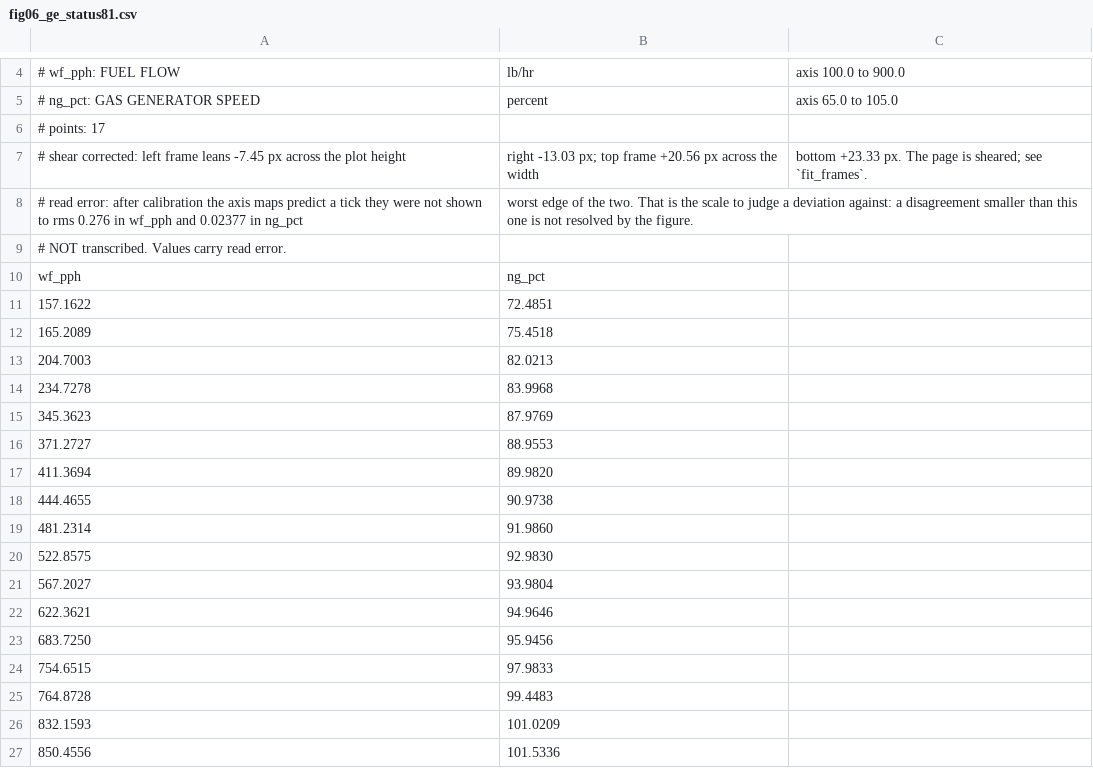
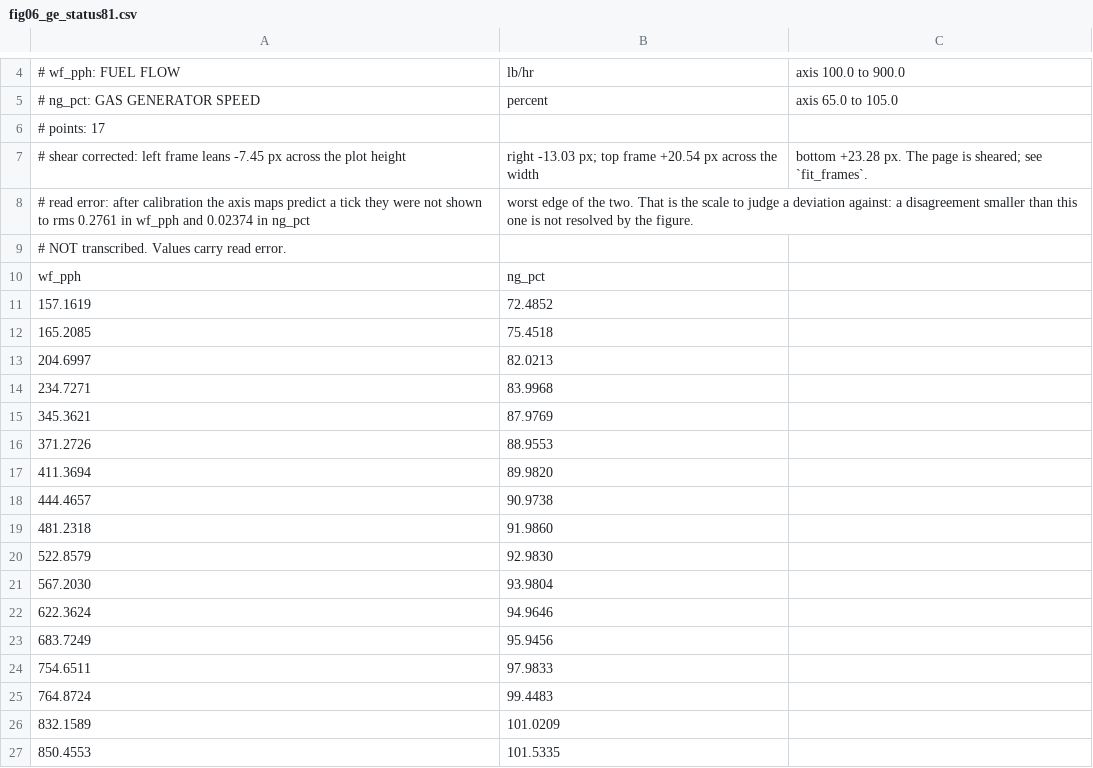
Before and after one commit to evrenge/t700-engine-model, a CSV file: data/reference/fig06_ge_status81.csv, drawn as a sheet; only a part is shown, gaps mark what is left out.

```diff
--- a/data/reference/fig06_ge_status81.csv
+++ b/data/reference/fig06_ge_status81.csv
@@ -6,22 +6,22 @@
 # points: 17
-# shear corrected: left frame leans -7.45 px across the plot height, right -13.03 px; top frame +20.56 px across the width, bottom +23.33 px. The page is sheared; see `fit_frames`.
-# read error: after calibration the axis maps predict a tick they were not shown to rms 0.276 in wf_pph and 0.02377 in ng_pct, worst edge of the two. That is the scale to judge a deviation against: a disagreement smaller than this one is not resolved by the figure.
+# shear corrected: left frame leans -7.45 px across the plot height, right -13.03 px; top frame +20.54 px across the width, bottom +23.28 px. The page is sheared; see `fit_frames`.
+# read error: after calibration the axis maps predict a tick they were not shown to rms 0.2761 in wf_pph and 0.02374 in ng_pct, worst edge of the two. That is the scale to judge a deviation against: a disagreement smaller than this one is not resolved by the figure.
 # NOT transcribed. Values carry read error.
 wf_pph,ng_pct
-157.1622,72.4851
-165.2089,75.4518
-204.7003,82.0213
-234.7278,83.9968
-345.3623,87.9769
-371.2727,88.9553
+157.1619,72.4852
+165.2085,75.4518
+204.6997,82.0213
+234.7271,83.9968
+345.3621,87.9769
+371.2726,88.9553
 411.3694,89.9820
-444.4655,90.9738
-481.2314,91.9860
-522.8575,92.9830
-567.2027,93.9804
-622.3621,94.9646
-683.7250,95.9456
-754.6515,97.9833
-764.8728,99.4483
-832.1593,101.0209
-850.4556,101.5336
+444.4657,90.9738
+481.2318,91.9860
+522.8579,92.9830
+567.2030,93.9804
+622.3624,94.9646
+683.7249,95.9456
+754.6511,97.9833
+764.8724,99.4483
+832.1589,101.0209
+850.4553,101.5335
```
Also changed, not shown: data/reference/fig06_ge_unbalanced.csv, data/reference/fig06_realtime.csv, 7 other files.
